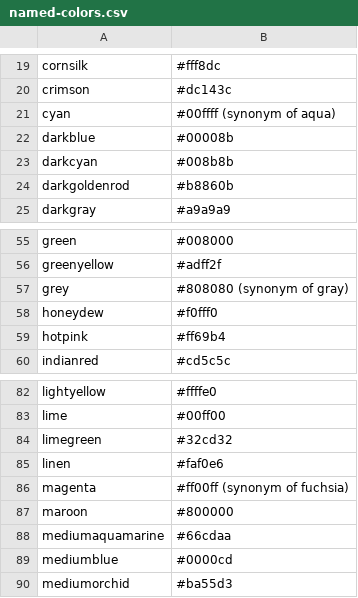
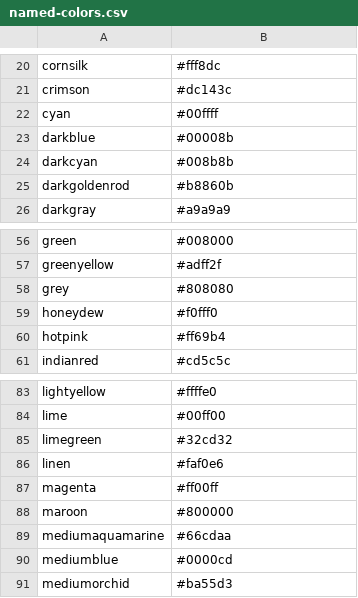
Before and after one commit to itanio/named-color-picker, a CSV file: public/named-colors.csv, drawn as a sheet; only a part is shown, gaps mark what is left out; the diff covers the shown part only.

```diff
--- a/public/named-colors.csv
+++ b/public/named-colors.csv
@@ -20,3 +21,3 @@ cornsilk,#fff8dc
 crimson,#dc143c
-cyan,#00ffff (synonym of aqua)
+cyan,#00ffff
 darkblue,#00008b
@@ -56,3 +57,3 @@ green,#008000
 greenyellow,#adff2f
-grey,#808080 (synonym of gray)
+grey,#808080
 honeydew,#f0fff0
@@ -85,3 +86,3 @@ limegreen,#32cd32
 linen,#faf0e6
-magenta,#ff00ff (synonym of fuchsia)
+magenta,#ff00ff
 maroon,#800000
```
Also changed, not shown: 2 added rows, 16 removed rows and 1 edited cell elsewhere in this file, 5 other files.
